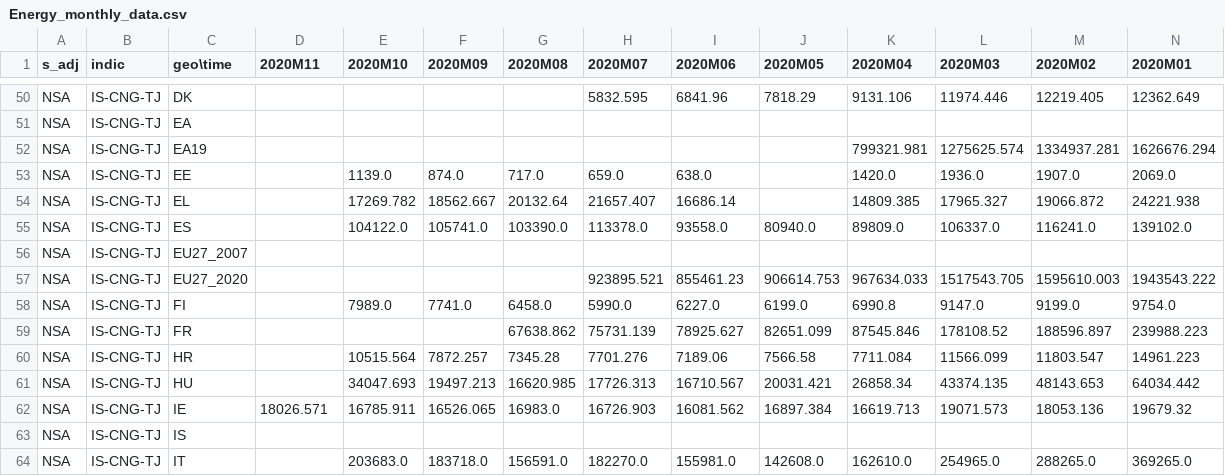
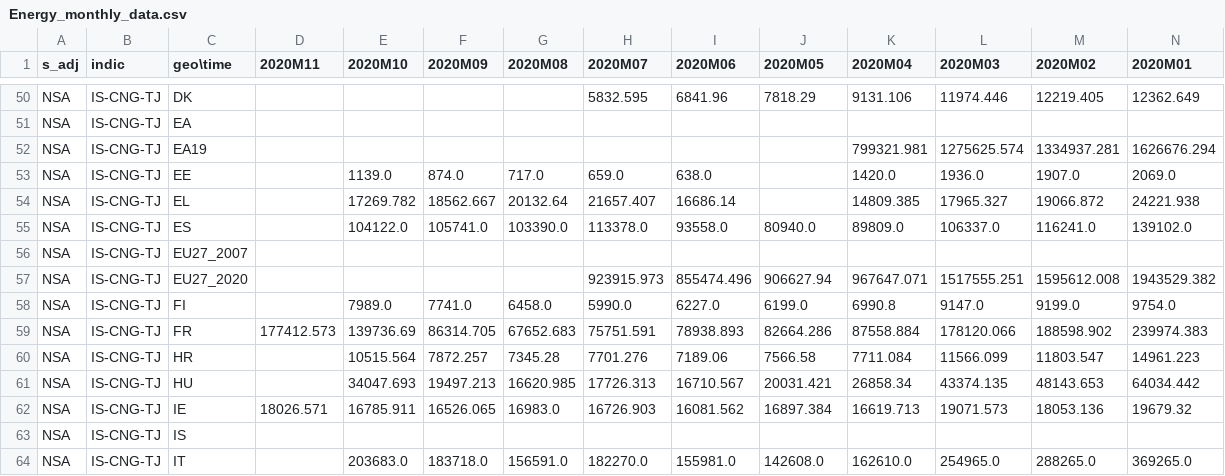
Before and after one commit to Learning-from-the-curve/dashboard-economy, a CSV file: Eurostat_data/Energy_monthly_data.csv, drawn as a sheet; only a part is shown, gaps mark what is left out; the diff names each change by its address in the sheet, - before the commit and + after, or states it on an @@ line.

Commit message:
Data Updated

```diff
--- a/Eurostat_data/Energy_monthly_data.csv
+++ b/Eurostat_data/Energy_monthly_data.csv
-H57 (2020M07): 923895.521
+H57 (2020M07): 923915.973
-I57 (2020M06): 855461.23
+I57 (2020M06): 855474.496
-J57 (2020M05): 906614.753
+J57 (2020M05): 906627.94
-K57 (2020M04): 967634.033
+K57 (2020M04): 967647.071
-L57 (2020M03): 1517543.705
+L57 (2020M03): 1517555.251
-M57 (2020M02): 1595610.003
+M57 (2020M02): 1595612.008
-N57 (2020M01): 1943543.222
+N57 (2020M01): 1943529.382
-D59 (2020M11): (empty)
+D59 (2020M11): 177412.573
-E59 (2020M10): (empty)
+E59 (2020M10): 139736.69
-F59 (2020M09): (empty)
+F59 (2020M09): 86314.705
-G59 (2020M08): 67638.862
+G59 (2020M08): 67652.683
-H59 (2020M07): 75731.139
+H59 (2020M07): 75751.591
-I59 (2020M06): 78925.627
+I59 (2020M06): 78938.893
-J59 (2020M05): 82651.099
+J59 (2020M05): 82664.286
-K59 (2020M04): 87545.846
+K59 (2020M04): 87558.884
-L59 (2020M03): 178108.52
+L59 (2020M03): 178120.066
-M59 (2020M02): 188596.897
+M59 (2020M02): 188598.902
-N59 (2020M01): 239988.223
+N59 (2020M01): 239974.383
```
Also changed, not shown: 2 other files.
